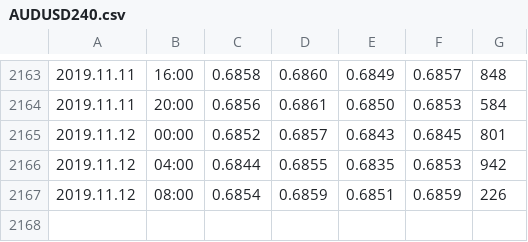
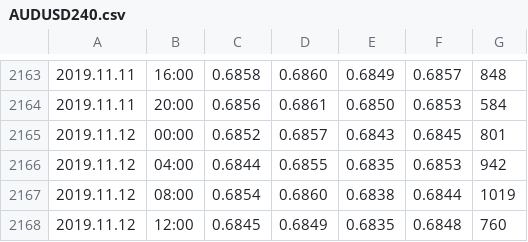
Before and after one commit to singlrplayer/opt, a CSV file: AUDUSD_MT4/AUDUSD240.csv, drawn as a sheet; only a part is shown, gaps mark what is left out.

```diff
--- a/AUDUSD_MT4/AUDUSD240.csv
+++ b/AUDUSD_MT4/AUDUSD240.csv
@@ -2166,2 +2166,3 @@
 2019.11.12,04:00,0.6844,0.6855,0.6835,0.6853,942
-2019.11.12,08:00,0.6854,0.6859,0.6851,0.6859,226
+2019.11.12,08:00,0.6854,0.6860,0.6838,0.6844,1019
+2019.11.12,12:00,0.6845,0.6849,0.6835,0.6848,760
```
Also changed, not shown: 18 other files.
